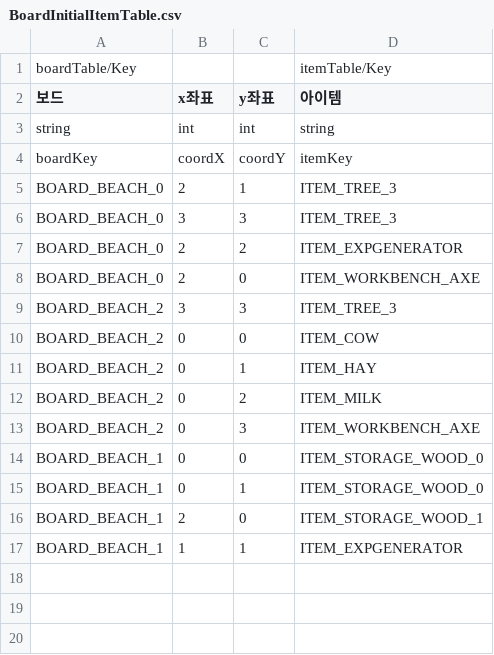
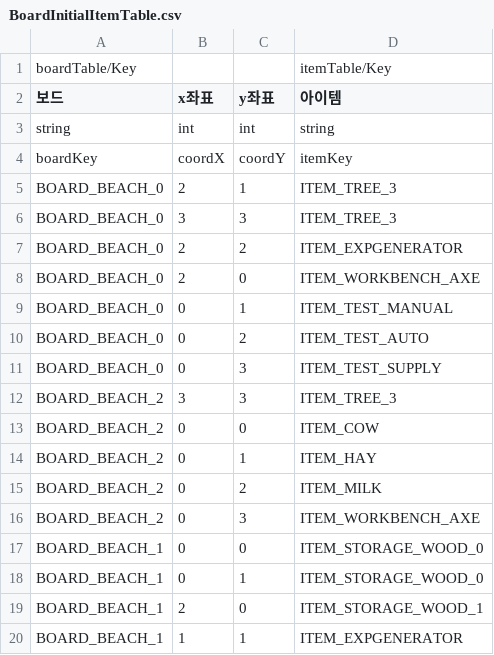
Before and after one commit to illwsion/MergeIsland, a CSV file: Assets/Resources/BoardInitialItemTable.csv, drawn as a sheet.

```diff
--- a/Assets/Resources/BoardInitialItemTable.csv
+++ b/Assets/Resources/BoardInitialItemTable.csv
@@ -8,2 +8,5 @@ BOARD_BEACH_0,2,2,ITEM_EXPGENERATOR
 BOARD_BEACH_0,2,0,ITEM_WORKBENCH_AXE
+BOARD_BEACH_0,0,1,ITEM_TEST_MANUAL
+BOARD_BEACH_0,0,2,ITEM_TEST_AUTO
+BOARD_BEACH_0,0,3,ITEM_TEST_SUPPLY
 BOARD_BEACH_2,3,3,ITEM_TREE_3
```
Also changed, not shown: Assets/Resources/ItemTable.csv, Assets/Resources/StringTable.csv, 8 other files.
